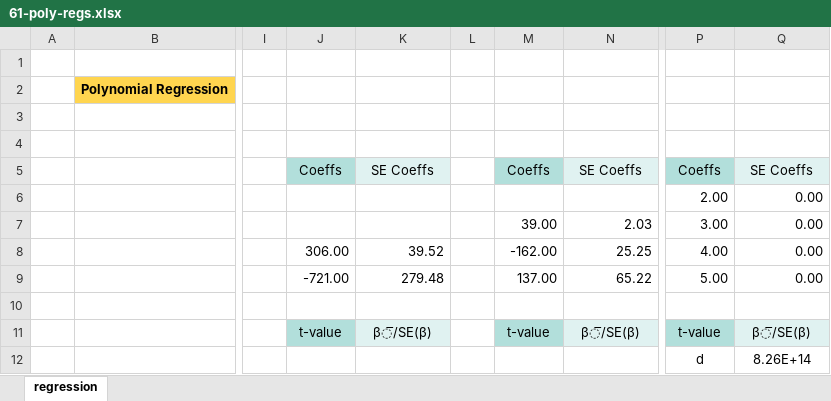
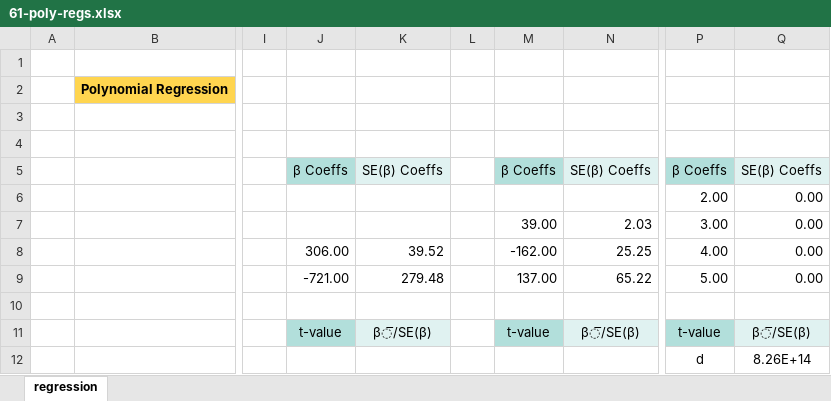
Before and after one commit to epsi-rns/codecase, an Excel workbook: python/trend/61-poly-regs.xlsx, sheet regression, drawn as a sheet; only a part is shown, gaps mark what is left out; values as stored, in another font and other column widths than the file's, no borders; table styles not drawn; the diff names each change by its address in the sheet, - before the commit and + after, or states it on an @@ line.

Commit message:
Statistic: Polynomial Regression - Worksheet

```diff
--- a/python/trend/61-poly-regs.xlsx (sheet regression)
+++ b/python/trend/61-poly-regs.xlsx (sheet regression)
-J5: Coeffs
+J5: β Coeffs
-K5: SE Coeffs
+K5: SE(β) Coeffs
-M5: Coeffs
+M5: β Coeffs
-N5: SE Coeffs
+N5: SE(β) Coeffs
-P5: Coeffs
+P5: β Coeffs
-Q5: SE Coeffs
+Q5: SE(β) Coeffs
```
